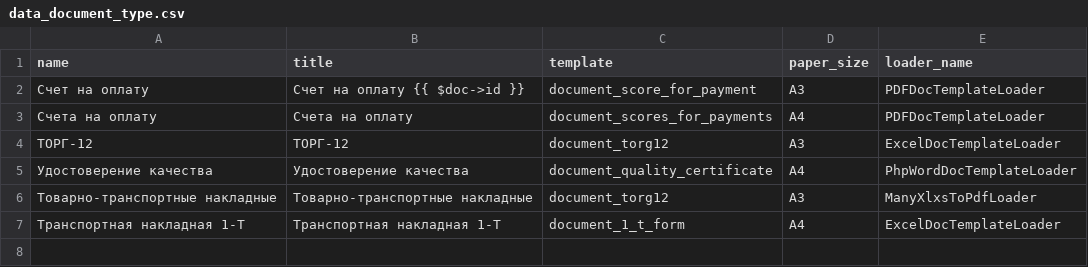
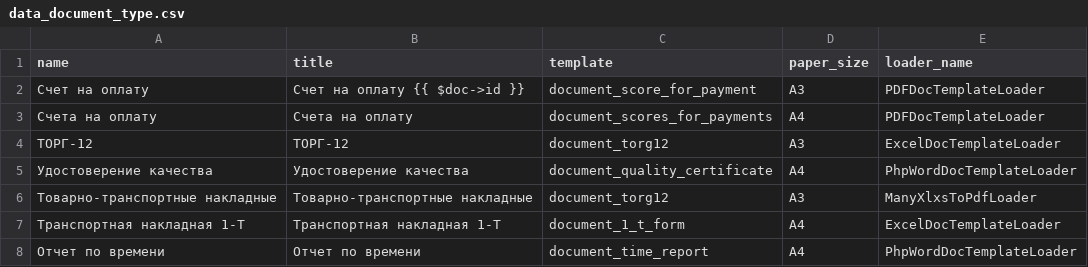
Before and after one commit to ArtARTs36/ControlPasec-Laravel, a CSV file: database/seeds/data/data_document_type.csv, drawn as a sheet.

```diff
--- a/database/seeds/data/data_document_type.csv
+++ b/database/seeds/data/data_document_type.csv
@@ -7 +7,2 @@ name;title;template;paper_size;loader_name
 Транспортная накладная 1-Т;Транспортная накладная 1-Т;document_1_t_form;A4;ExcelDocTemplateLoader
+Отчет по времени;Отчет по времени;document_time_report;A4;PhpWordDocTemplateLoader
```
Also changed, not shown: 12 other files.
